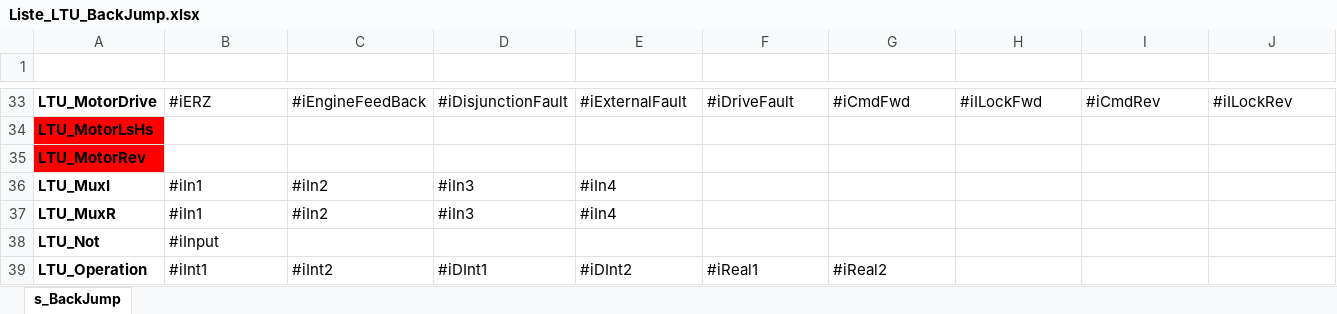
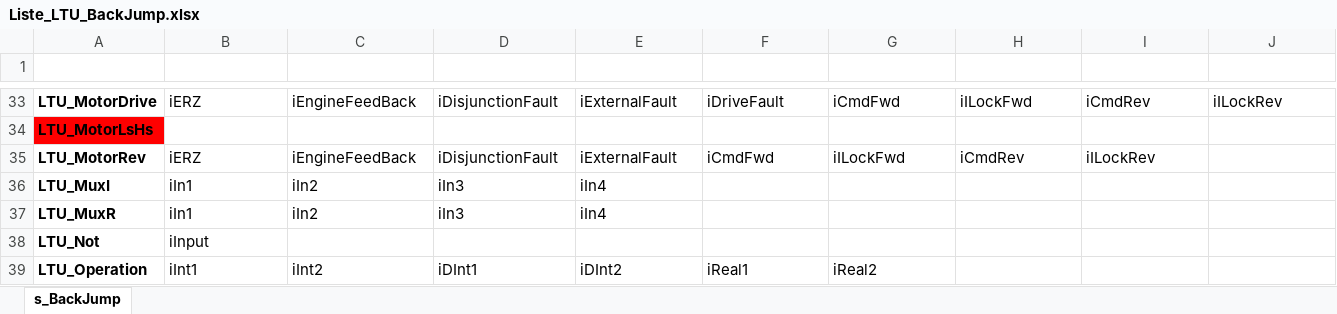
Before and after one commit to Thomas-dvpt/ltu-aide-au-diagnostic, an Excel workbook: out_users_app/ltu-aide_au_diagnostic_TIA_V19_A/Liste_LTU_BackJump.xlsx, sheet s_BackJump, drawn as a sheet; only a part is shown, gaps mark what is left out; values as stored, in another font and other column widths than the file's, no borders; table styles not drawn; the diff covers the shown part only; the diff names each change by its address in the sheet, - before the commit and + after, or states it on an @@ line.

Commit message:
Update Liste_LTU_BackJump.xlsx

```diff
--- a/out_users_app/ltu-aide_au_diagnostic_TIA_V19_A/Liste_LTU_BackJump.xlsx (sheet s_BackJump)
+++ b/out_users_app/ltu-aide_au_diagnostic_TIA_V19_A/Liste_LTU_BackJump.xlsx (sheet s_BackJump)
-B33 (s_BackJump[1]): #iERZ
+B33 (s_BackJump[1]): iERZ
-C33 (s_BackJump[2]): #iEngineFeedBack
+C33 (s_BackJump[2]): iEngineFeedBack
-D33 (s_BackJump[3]): #iDisjunctionFault
+D33 (s_BackJump[3]): iDisjunctionFault
-E33 (s_BackJump[4]): #iExternalFault
+E33 (s_BackJump[4]): iExternalFault
-F33 (s_BackJump[5]): #iDriveFault
+F33 (s_BackJump[5]): iDriveFault
-G33 (s_BackJump[6]): #iCmdFwd
+G33 (s_BackJump[6]): iCmdFwd
-H33 (s_BackJump[7]): #iILockFwd
+H33 (s_BackJump[7]): iILockFwd
-I33 (s_BackJump[8]): #iCmdRev
+I33 (s_BackJump[8]): iCmdRev
-J33 (s_BackJump[9]): #iILockRev
+J33 (s_BackJump[9]): iILockRev
-A35 fill: #FF0000
+A35 fill: none
-B35 (s_BackJump[1]): (empty)
+B35 (s_BackJump[1]): iERZ
-C35 (s_BackJump[2]): (empty)
+C35 (s_BackJump[2]): iEngineFeedBack
-D35 (s_BackJump[3]): (empty)
+D35 (s_BackJump[3]): iDisjunctionFault
-E35 (s_BackJump[4]): (empty)
+E35 (s_BackJump[4]): iExternalFault
-F35 (s_BackJump[5]): (empty)
+F35 (s_BackJump[5]): iCmdFwd
-G35 (s_BackJump[6]): (empty)
+G35 (s_BackJump[6]): iILockFwd
-H35 (s_BackJump[7]): (empty)
+H35 (s_BackJump[7]): iCmdRev
-I35 (s_BackJump[8]): (empty)
+I35 (s_BackJump[8]): iILockRev
-B36:B37 (s_BackJump[1]): #iIn1
+B36:B37 (s_BackJump[1]): iIn1
-C36:C37 (s_BackJump[2]): #iIn2
+C36:C37 (s_BackJump[2]): iIn2
-D36:D37 (s_BackJump[3]): #iIn3
+D36:D37 (s_BackJump[3]): iIn3
-E36:E37 (s_BackJump[4]): #iIn4
+E36:E37 (s_BackJump[4]): iIn4
-B38 (s_BackJump[1]): #iInput
+B38 (s_BackJump[1]): iInput
-B39 (s_BackJump[1]): #iInt1
+B39 (s_BackJump[1]): iInt1
-C39 (s_BackJump[2]): #iInt2
+C39 (s_BackJump[2]): iInt2
-D39 (s_BackJump[3]): #iDInt1
+D39 (s_BackJump[3]): iDInt1
-E39 (s_BackJump[4]): #iDInt2
+E39 (s_BackJump[4]): iDInt2
-F39 (s_BackJump[5]): #iReal1
+F39 (s_BackJump[5]): iReal1
-G39 (s_BackJump[6]): #iReal2
+G39 (s_BackJump[6]): iReal2
```
Also changed, not shown: 1 added row, 1 removed row and 274 edited cells elsewhere in this sheet.
